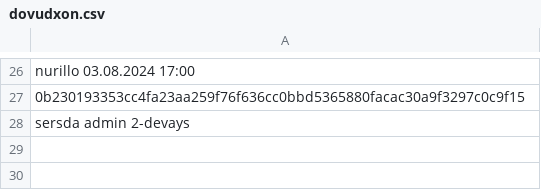
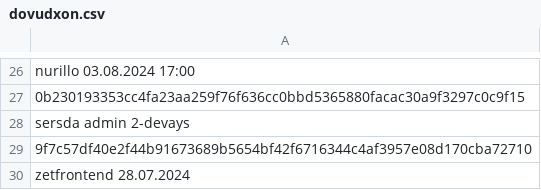
Before and after one commit to Enshteyn40/crdevice, a CSV file: dovudxon.csv, drawn as a sheet; only a part is shown, gaps mark what is left out.

Commit message:
Update dovudxon.csv

```diff
--- a/dovudxon.csv
+++ b/dovudxon.csv
@@ -28 +28,3 @@ nurillo 03.08.2024 17:00
 sersda admin 2-devays
+9f7c57df40e2f44b91673689b5654bf42f6716344c4af3957e08d170cba72710
+zetfrontend 28.07.2024
```
